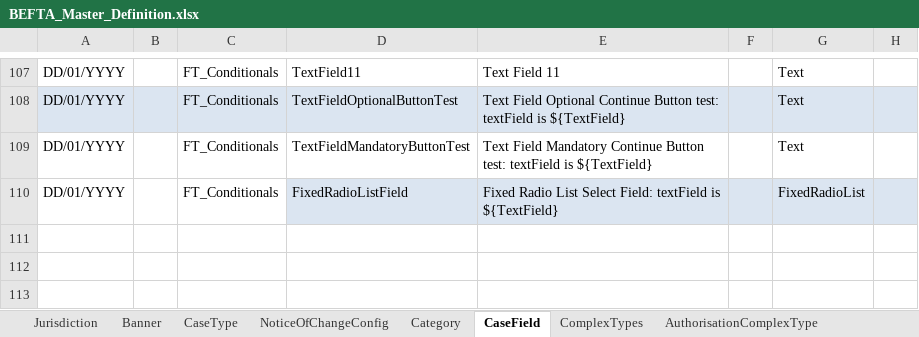
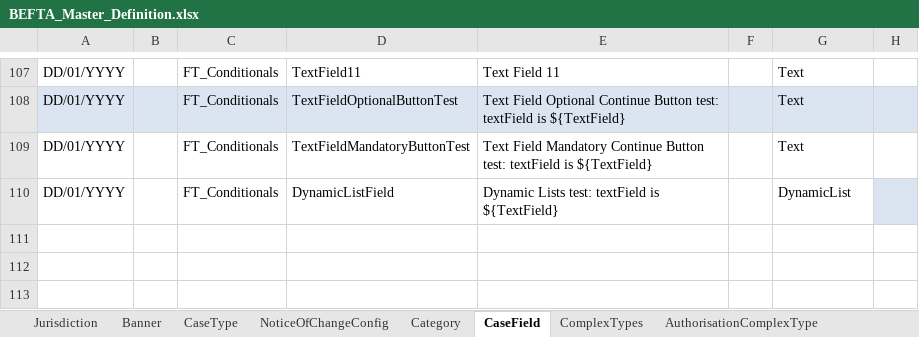
Before and after one commit to hmcts/befta-fw, an Excel workbook: src/main/resources/uk/gov/hmcts/befta/dse/ccd/definitions/excel/BEFTA_Master_Definition.xlsx, sheet CaseField, drawn as a sheet; only a part is shown, gaps mark what is left out; values as stored, in another font and other column widths than the file's, no borders; the diff names each change by its address in the sheet, - before the commit and + after, or states it on an @@ line.

Commit message:
RDM-7535: Test dynamic list field type

```diff
--- a/src/main/resources/uk/gov/hmcts/befta/dse/ccd/definitions/excel/BEFTA_Master_Definition.xlsx (sheet CaseField)
+++ b/src/main/resources/uk/gov/hmcts/befta/dse/ccd/definitions/excel/BEFTA_Master_Definition.xlsx (sheet CaseField)
-D110: FixedRadioListField
+D110: DynamicListField
-D110:G110 fill: #DBE5F1
+D110:G110 fill: none
-E110: Fixed Radio List Select Field: textField is…
+E110: Dynamic Lists test: textField is…
-G110: FixedRadioList
+G110: DynamicList
```
Also changed, not shown: sheet AuthorisationCaseField, sheet CaseEventToFields.
